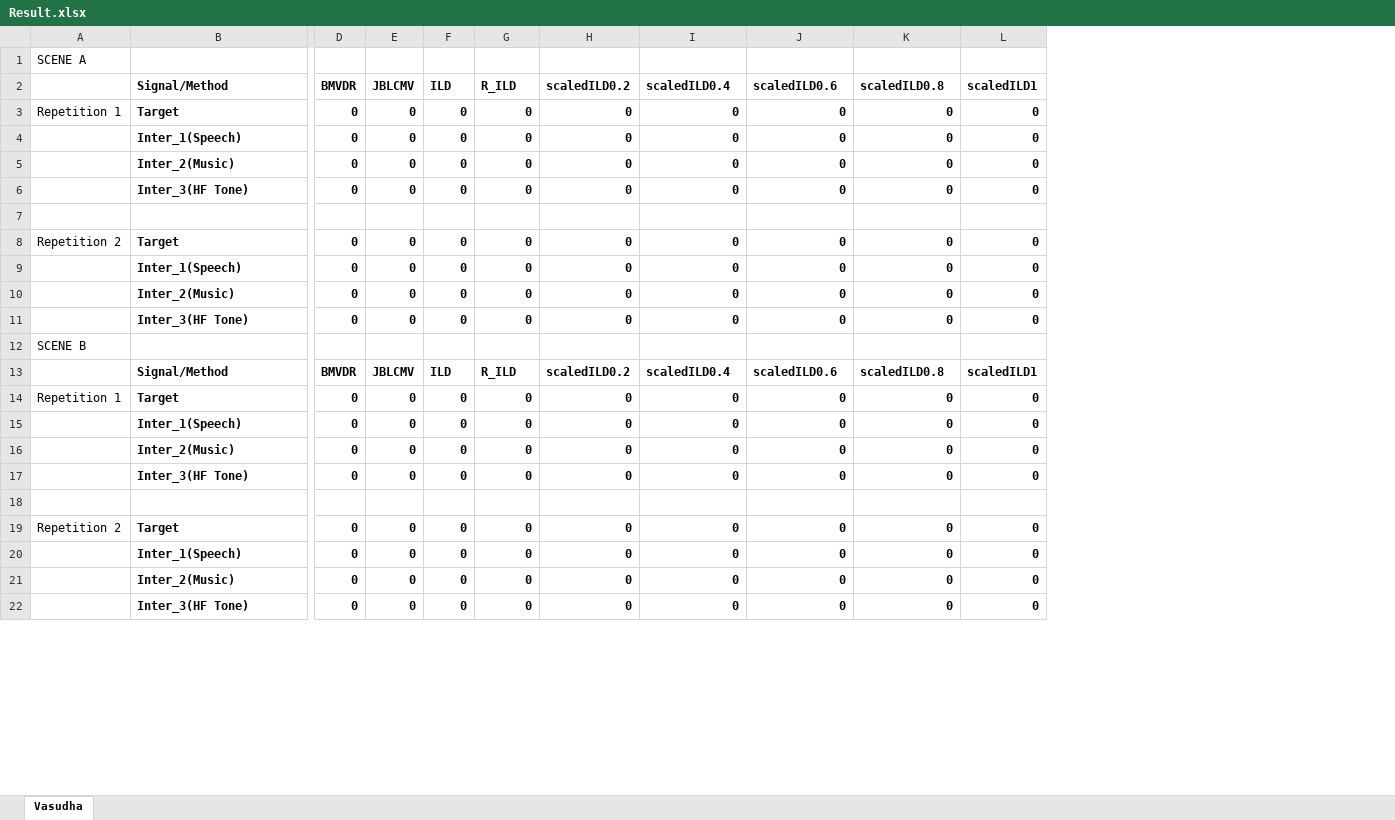
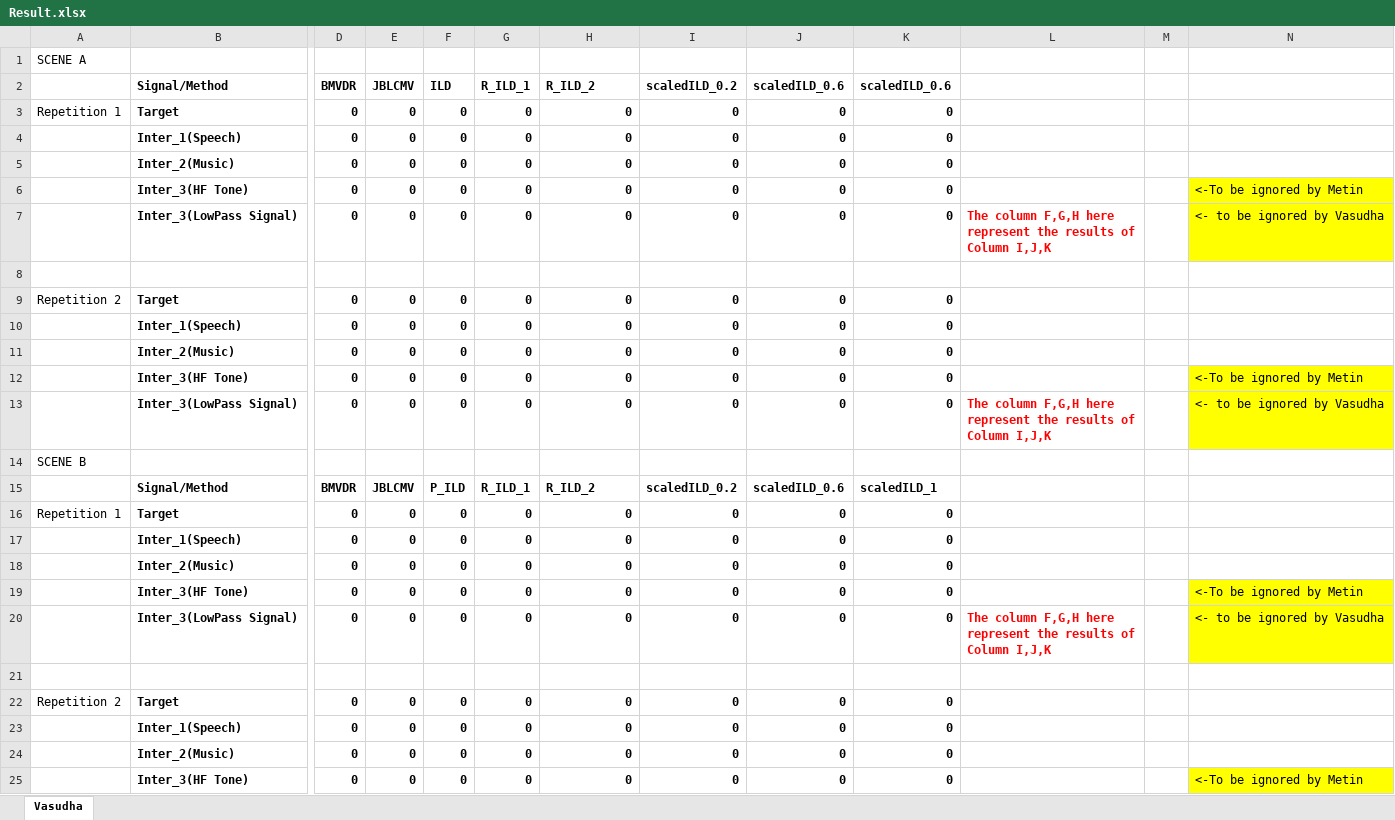
Before and after one commit to vsathyap/BinauralCue, an Excel workbook: SubjectiveTest/Result.xlsx, sheet Vasudha, drawn as a sheet; only a part is shown, gaps mark what is left out; values as stored, in another font and other column widths than the file's, no borders; removed rows and columns are numbered as before the commit, all else as after; rows hold the shown columns only; ↵ is a line break in a cell; the diff covers the shown part only; the diff names each change by its address in the sheet, - before the commit and + after, or states it on an @@ line.

```diff
--- a/SubjectiveTest/Result.xlsx (sheet Vasudha)
+++ b/SubjectiveTest/Result.xlsx (sheet Vasudha)
-column L (scaledILD1), rows 3-22: 0 | 0 | 0 | 0 |  | 0 | 0 | 0 | 0 |  | scaledILD1 | 0 | 0 | 0 | 0 |  | 0 | 0 | 0 | 0
+column L, empty
+column M, empty
+column N, row 6: <-To be ignored by Metin; row 12: <-To be ignored by Metin; row 19: <-To be ignored by Metin; row 25: <-To be ignored by Metin
-G2: R_ILD
+G2: R_ILD_1
-H2: scaledILD0.2
+H2: R_ILD_2
-I2: scaledILD0.4
+I2: scaledILD_0.2
-J2: scaledILD0.6
+J2: scaledILD_0.6
-K2: scaledILD0.8
+K2: scaledILD_0.6
+row 7:  | Inter_3(LowPass Signal) | 0 | 0 | 0 | 0 | 0 | 0 | 0 | 0 | The column F,G,H here ↵ represent the results of ↵ Column I,J,K |  | <- to be ignored by Vasudha
+row 13:  | Inter_3(LowPass Signal) | 0 | 0 | 0 | 0 | 0 | 0 | 0 | 0 | The column F,G,H here ↵ represent the results of ↵ Column I,J,K |  | <- to be ignored by Vasudha
-F15 (ILD): ILD
+F15 (ILD): P_ILD
-G15 (R_ILD_1): R_ILD
+G15 (R_ILD_1): R_ILD_1
-H15 (R_ILD_2): scaledILD0.2
+H15 (R_ILD_2): R_ILD_2
-I15 (scaledILD_0.2): scaledILD0.4
+I15 (scaledILD_0.2): scaledILD_0.2
-J15 (scaledILD_0.6): scaledILD0.6
+J15 (scaledILD_0.6): scaledILD_0.6
-K15 (scaledILD_0.6): scaledILD0.8
+K15 (scaledILD_0.6): scaledILD_1
+row 20:  | Inter_3(LowPass Signal) | 0 | 0 | 0 | 0 | 0 | 0 | 0 | 0 | The column F,G,H here ↵ represent the results of ↵ Column I,J,K |  | <- to be ignored by Vasudha
```
Also changed, not shown: 10 removed rows and 1 edited cell elsewhere in this sheet, 1 other file.
